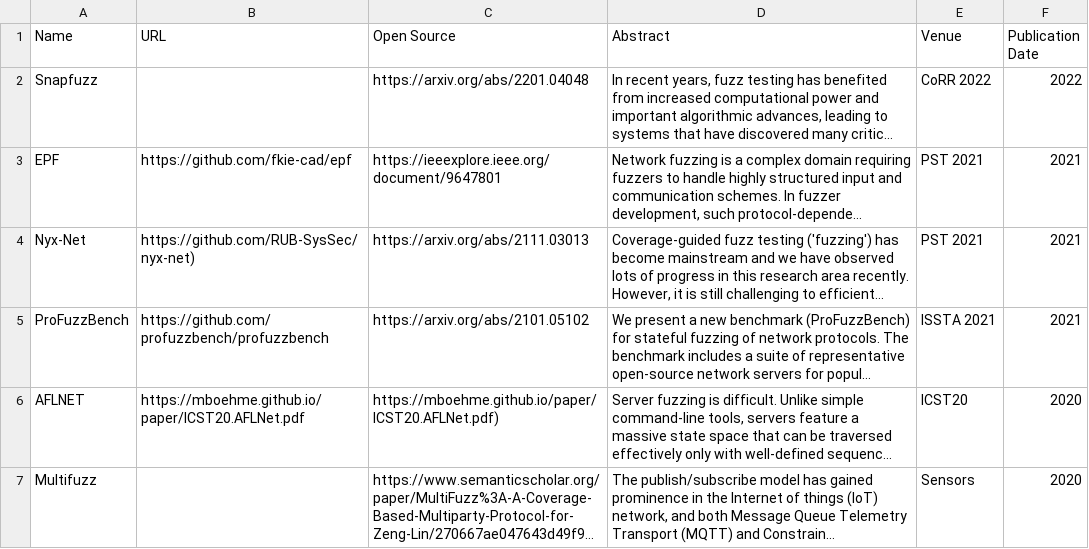
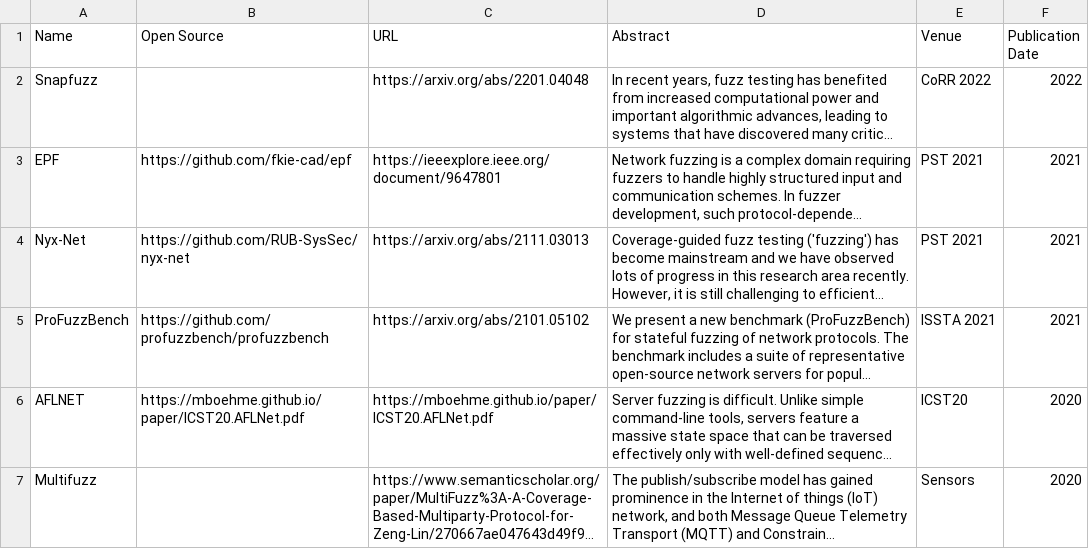
Before and after one commit to andreia-oca/awesome-network-protocol-fuzzing, a CSV file: papers.csv, drawn as a sheet; long unchanged cells end in …; the diff names each change by its address in the sheet, - before the commit and + after, or states it on an @@ line.

Commit message:
Fix open source URLs

```diff
--- a/papers.csv
+++ b/papers.csv
-B1: URL
+B1: Open Source
-C1: Open Source
+C1: URL
-B4 (Open Source): https://github.com/RUB-SysSec/nyx-net)
+B4 (Open Source): https://github.com/RUB-SysSec/nyx-net
-C6 (URL): https://mboehme.github.io/paper/ICST20.AFLNet.pdf)
+C6 (URL): https://mboehme.github.io/paper/ICST20.AFLNet.pdf
```
Also changed, not shown: 1 other file.
